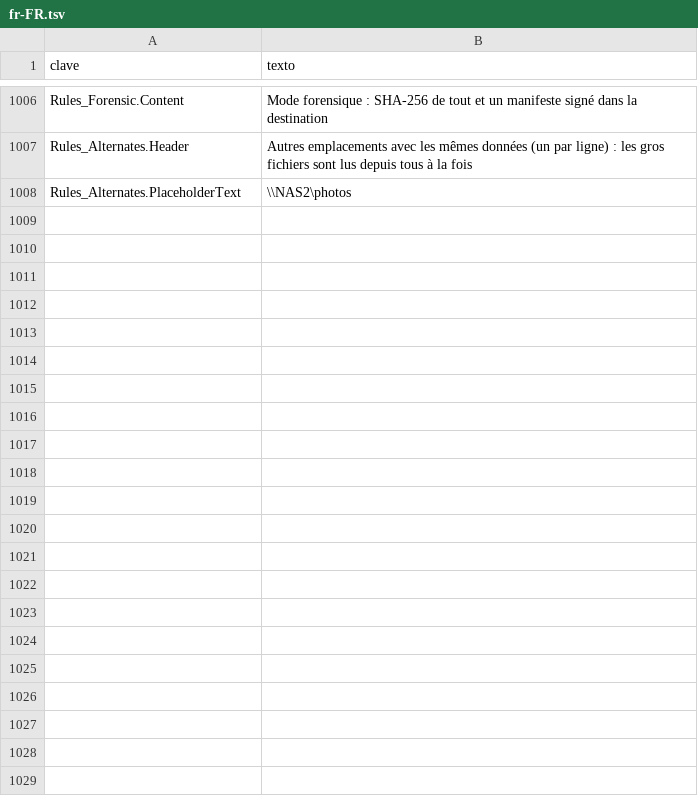
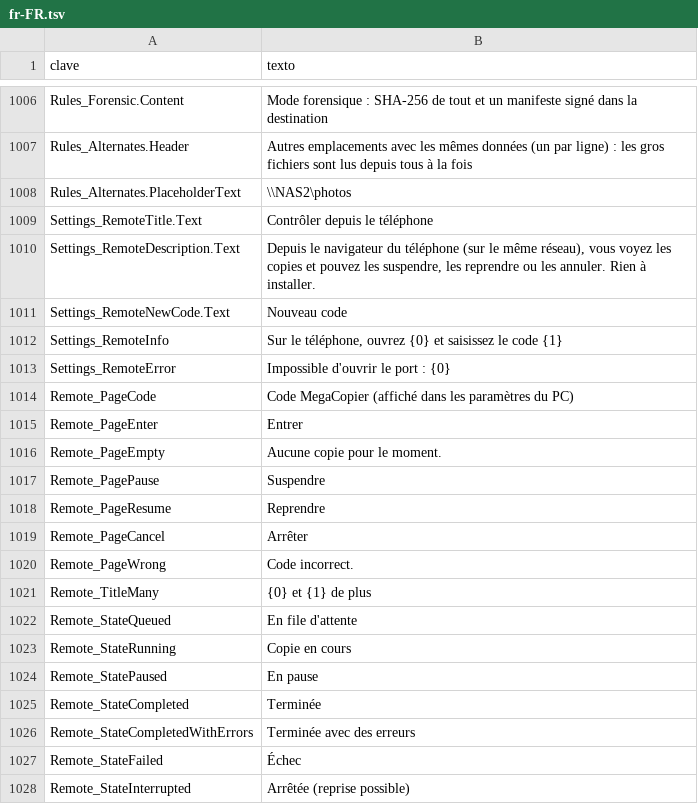
Before and after one commit to cbatista96/MegaCopier, a TSV file: tools/Strings/i18n/fr-FR.tsv, drawn as a sheet; only a part is shown, gaps mark what is left out; the diff names each change by its address in the sheet, - before the commit and + after, or states it on an @@ line.

```diff
--- a/tools/Strings/i18n/fr-FR.tsv
+++ b/tools/Strings/i18n/fr-FR.tsv
+row 1009: Settings_RemoteTitle.Text | Contrôler depuis le téléphone
+row 1010: Settings_RemoteDescription.Text | Depuis le navigateur du téléphone (sur le même réseau), vous voyez les copies et pouvez les suspendre, les reprendre ou les annuler. Rien à installer.
+row 1011: Settings_RemoteNewCode.Text | Nouveau code
+row 1012: Settings_RemoteInfo | Sur le téléphone, ouvrez {0} et saisissez le code {1}
+row 1013: Settings_RemoteError | Impossible d'ouvrir le port : {0}
+row 1014: Remote_PageCode | Code MegaCopier (affiché dans les paramètres du PC)
+row 1015: Remote_PageEnter | Entrer
+row 1016: Remote_PageEmpty | Aucune copie pour le moment.
+row 1017: Remote_PagePause | Suspendre
+row 1018: Remote_PageResume | Reprendre
+row 1019: Remote_PageCancel | Arrêter
+row 1020: Remote_PageWrong | Code incorrect.
+row 1021: Remote_TitleMany | {0} et {1} de plus
+row 1022: Remote_StateQueued | En file d'attente
+row 1023: Remote_StateRunning | Copie en cours
+row 1024: Remote_StatePaused | En pause
+row 1025: Remote_StateCompleted | Terminée
+row 1026: Remote_StateCompletedWithErrors | Terminée avec des erreurs
+row 1027: Remote_StateFailed | Échec
+row 1028: Remote_StateInterrupted | Arrêtée (reprise possible)
```
Also changed, not shown: tools/Strings/i18n/ja-JP.tsv, tools/Strings/i18n/ko-KR.tsv, 31 other files.
